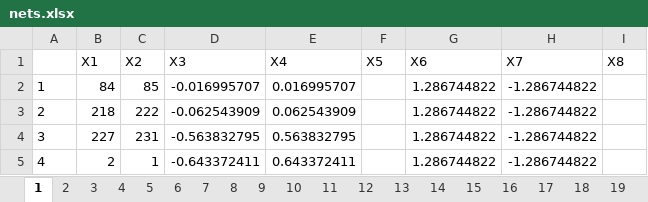
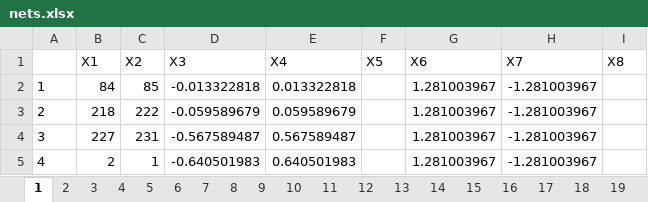
Before and after one commit to danielsunjin/Daniel-REU-Project-Files, an Excel workbook: agesexgene/nets.xlsx, sheet 1, drawn as a sheet; values as stored, in another font and other column widths than the file's, no borders; the diff names each change by its address in the sheet, - before the commit and + after, or states it on an @@ line.

```diff
--- a/agesexgene/nets.xlsx (sheet 1)
+++ b/agesexgene/nets.xlsx (sheet 1)
-D2 (X3): -0.016995707
+D2 (X3): -0.013322818
-E2 (X4): 0.016995707
+E2 (X4): 0.013322818
-G2:G5 (X6): 1.286744822
+G2:G5 (X6): 1.281003967
-H2:H5 (X7): -1.286744822
+H2:H5 (X7): -1.281003967
-D3 (X3): -0.062543909
+D3 (X3): -0.059589679
-E3 (X4): 0.062543909
+E3 (X4): 0.059589679
-D4 (X3): -0.563832795
+D4 (X3): -0.567589487
-E4 (X4): 0.563832795
+E4 (X4): 0.567589487
-D5 (X3): -0.643372411
+D5 (X3): -0.640501983
-E5 (X4): 0.643372411
+E5 (X4): 0.640501983
```
Also changed, not shown: sheet 11, sheet 12, sheet 20, sheet 21, sheet 19, sheet 17, 14 more sheets, other sheet tabs, 2 other files.
